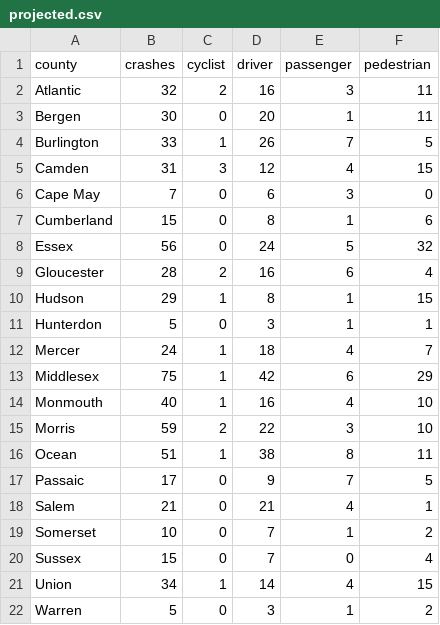
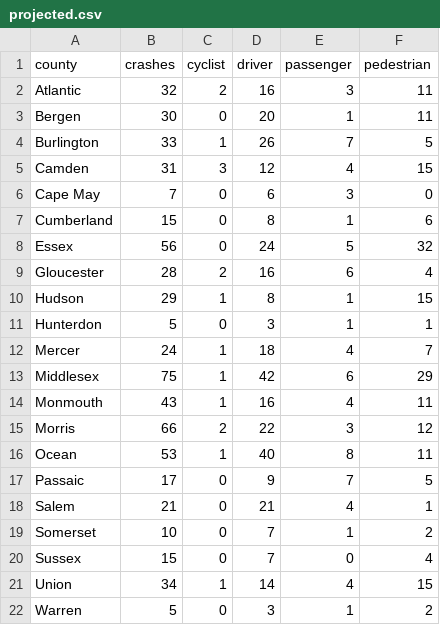
Before and after one commit to hudcostreets/nj-crashes, a CSV file: www/public/njsp/projected.csv, drawn as a sheet.

Commit message:
Update NJSP projections

```diff
--- a/www/public/njsp/projected.csv
+++ b/www/public/njsp/projected.csv
@@ -13,5 +13,5 @@ Mercer,24,1,18,4,7
 Middlesex,75,1,42,6,29
-Monmouth,40,1,16,4,10
-Morris,59,2,22,3,10
-Ocean,51,1,38,8,11
+Monmouth,43,1,16,4,11
+Morris,66,2,22,3,12
+Ocean,53,1,40,8,11
 Passaic,17,0,9,7,5
```
Also changed, not shown: 2 other files.
